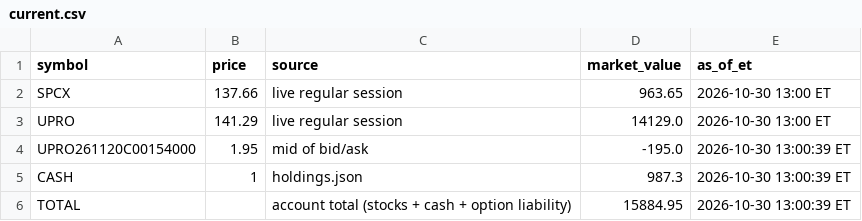
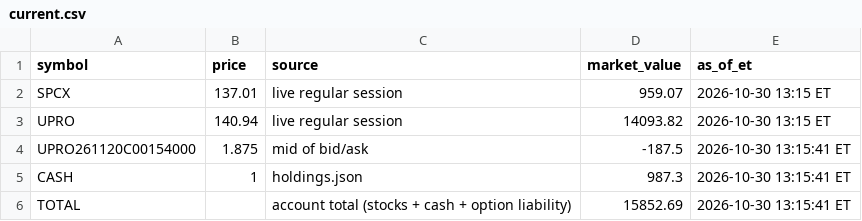
Before and after one commit to AT4Engineer/pq-22e56fd9, a CSV file: data/current.csv, drawn as a sheet.

```diff
--- a/data/current.csv
+++ b/data/current.csv
@@ -1,6 +1,6 @@
 symbol,price,source,market_value,as_of_et
-SPCX,137.66,live regular session,963.65,2026-10-30 13:00 ET
-UPRO,141.29,live regular session,14129.0,2026-10-30 13:00 ET
-UPRO261120C00154000,1.95,mid of bid/ask,-195.0,2026-10-30 13:00:39 ET
-CASH,1,holdings.json,987.3,2026-10-30 13:00:39 ET
-TOTAL,,account total (stocks + cash + option liability),15884.95,2026-10-30 13:00:39 ET
+SPCX,137.01,live regular session,959.07,2026-10-30 13:15 ET
+UPRO,140.94,live regular session,14093.82,2026-10-30 13:15 ET
+UPRO261120C00154000,1.875,mid of bid/ask,-187.5,2026-10-30 13:15:41 ET
+CASH,1,holdings.json,987.3,2026-10-30 13:15:41 ET
+TOTAL,,account total (stocks + cash + option liability),15852.69,2026-10-30 13:15:41 ET
```
Also changed, not shown: data/history.csv, data/intraday.csv, 15 other files.
